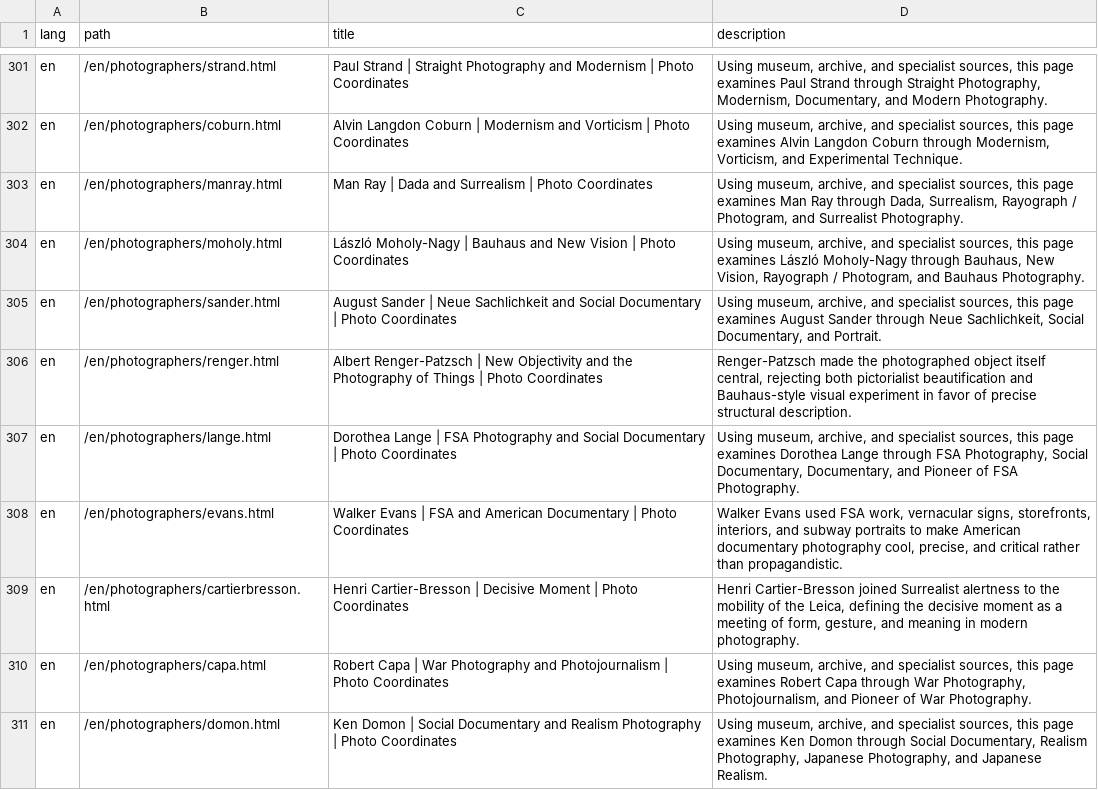
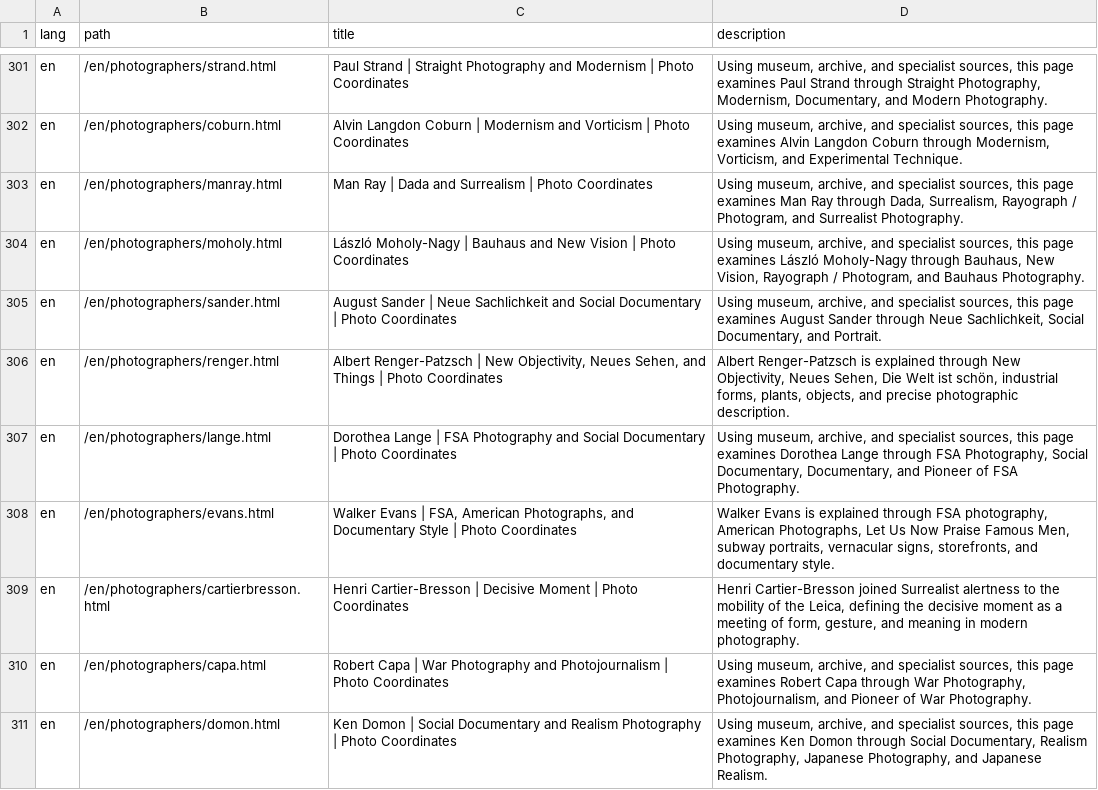
Before and after one commit to eyescosmos/eyescosmos.github.io, a CSV file: reports/photographer-seo-report.csv, drawn as a sheet; only a part is shown, gaps mark what is left out; the diff covers the shown part only.

```diff
--- a/reports/photographer-seo-report.csv
+++ b/reports/photographer-seo-report.csv
@@ -305,5 +305,5 @@ en,/en/photographers/moholy.html,László Moholy-Nagy | Bauhaus and New Vision |
 en,/en/photographers/sander.html,August Sander | Neue Sachlichkeit and Social Documentary | Photo Coordinates,"Using museum, archive, and specialist sources, this page examines August Sander through Neue Sachlichkeit, Social Documentary, and Portrait."
-en,/en/photographers/renger.html,Albert Renger-Patzsch | New Objectivity and the Photography of Things | Photo Coordinates,"Renger-Patzsch made the photographed object itself central, rejecting both pictorialist beautification and Bauhaus-style visual experiment in favor of precise structural description."
+en,/en/photographers/renger.html,"Albert Renger-Patzsch | New Objectivity, Neues Sehen, and Things | Photo Coordinates","Albert Renger-Patzsch is explained through New Objectivity, Neues Sehen, Die Welt ist schön, industrial forms, plants, objects, and precise photographic description."
 en,/en/photographers/lange.html,Dorothea Lange | FSA Photography and Social Documentary | Photo Coordinates,"Using museum, archive, and specialist sources, this page examines Dorothea Lange through FSA Photography, Social Documentary, Documentary, and Pioneer of FSA Photography."
-en,/en/photographers/evans.html,Walker Evans | FSA and American Documentary | Photo Coordinates,"Walker Evans used FSA work, vernacular signs, storefronts, interiors, and subway portraits to make American documentary photography cool, precise, and critical rather than propagandistic."
+en,/en/photographers/evans.html,"Walker Evans | FSA, American Photographs, and Documentary Style | Photo Coordinates","Walker Evans is explained through FSA photography, American Photographs, Let Us Now Praise Famous Men, subway portraits, vernacular signs, storefronts, and documentary style."
 en,/en/photographers/cartierbresson.html,Henri Cartier-Bresson | Decisive Moment | Photo Coordinates,"Henri Cartier-Bresson joined Surrealist alertness to the mobility of the Leica, defining the decisive moment as a meeting of form, gesture, and meaning in modern photography."
```
Also changed, not shown: 40 edited cells elsewhere in this file, 27 other files.
